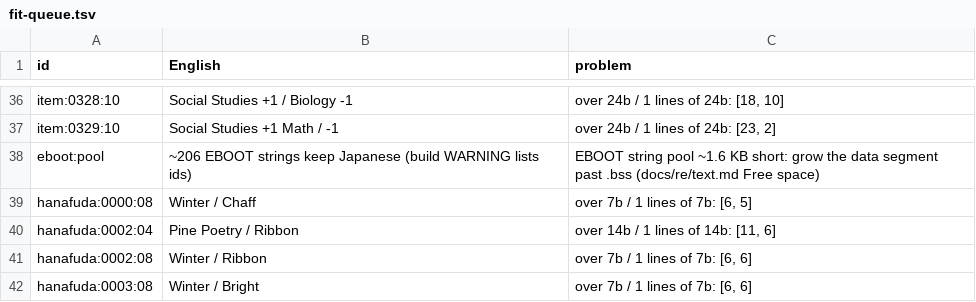
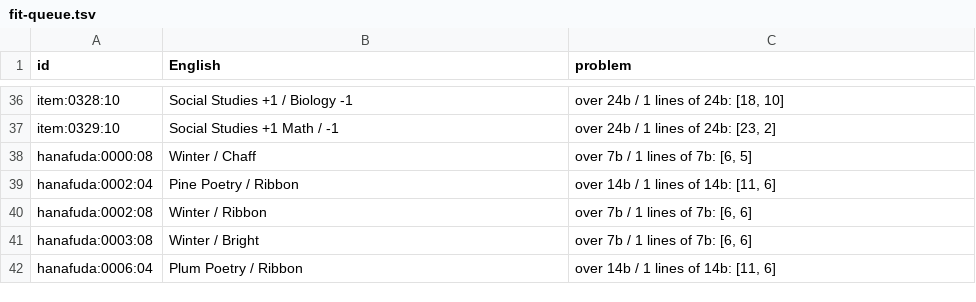
Before and after one commit to mtlgames/tokyo-mono-hara-shi-karasu-no-mori-gakuen-kitan-en, a TSV file: docs/fit-queue.tsv, drawn as a sheet; only a part is shown, gaps mark what is left out; the shorter side is filled out with more unchanged rows.

```diff
--- a/docs/fit-queue.tsv
+++ b/docs/fit-queue.tsv
@@ -37,3 +37,2 @@ item:0328:10	Social Studies +1  / Biology -1	over 24b / 1 lines of 24b: [18, 10]
 item:0329:10	Social Studies +1  Math / -1	over 24b / 1 lines of 24b: [23, 2]
-eboot:pool	~206 EBOOT strings keep Japanese (build WARNING lists ids)	EBOOT string pool ~1.6 KB short: grow the data segment past .bss (docs/re/text.md Free space)
 hanafuda:0000:08	Winter / Chaff	over 7b / 1 lines of 7b: [6, 5]
```
Also changed, not shown: 8 other files.
